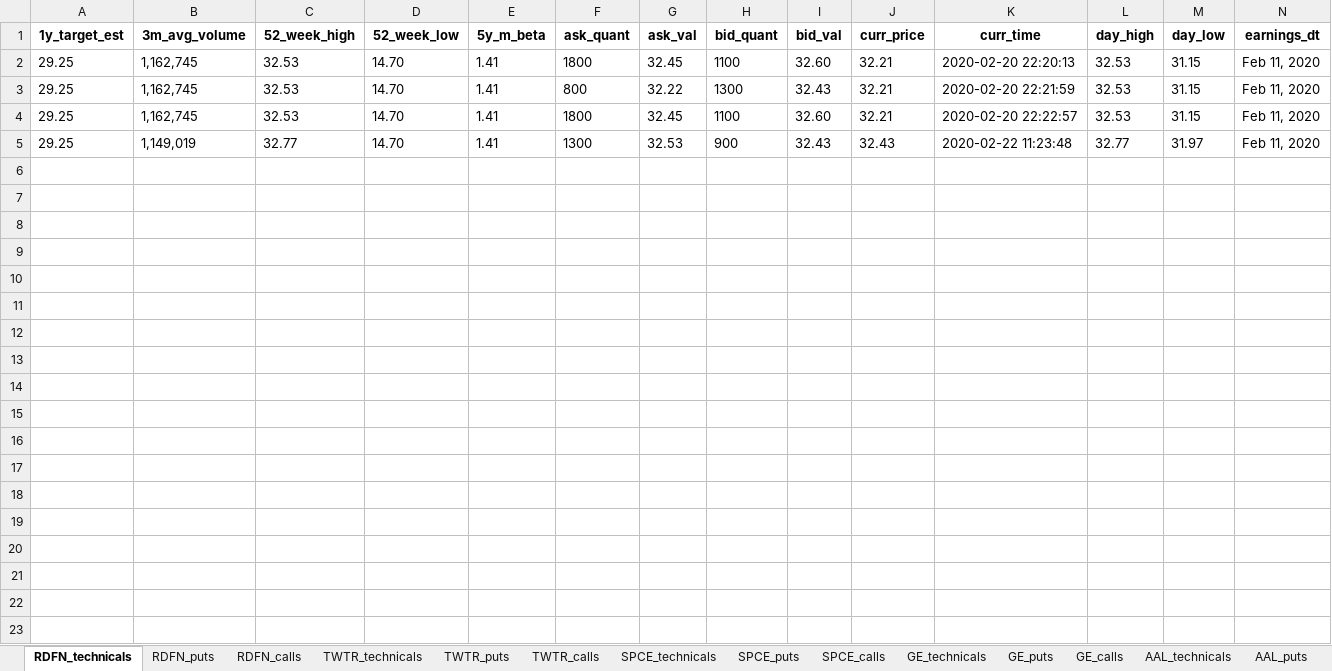
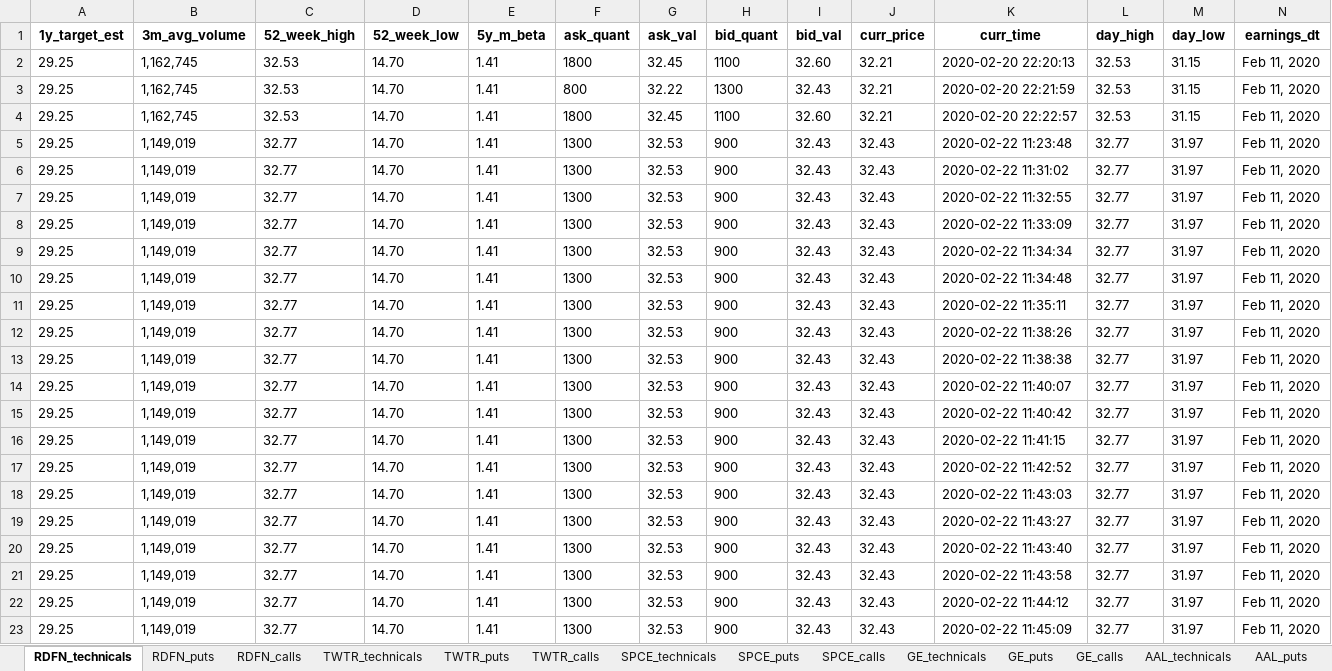
Before and after one commit to hr23232323/auto_market_data_bot, an Excel workbook: database_text.xlsx, sheet RDFN_technicals, drawn as a sheet; only a part is shown; values as stored, in another font and other column widths than the file's, no borders; rows hold the shown columns only; the diff names each change by its address in the sheet, - before the commit and + after, or states it on an @@ line.

```diff
--- a/database_text.xlsx (sheet RDFN_technicals)
+++ b/database_text.xlsx (sheet RDFN_technicals)
+row 6: 29.25 | 1,149,019 | 32.77 | 14.70 | 1.41 | 1300 | 32.53 | 900 | 32.43 | 32.43 | 2020-02-22 11:31:02 | 32.77 | 31.97 | Feb 11, 2020
+row 7: 29.25 | 1,149,019 | 32.77 | 14.70 | 1.41 | 1300 | 32.53 | 900 | 32.43 | 32.43 | 2020-02-22 11:32:55 | 32.77 | 31.97 | Feb 11, 2020
+row 8: 29.25 | 1,149,019 | 32.77 | 14.70 | 1.41 | 1300 | 32.53 | 900 | 32.43 | 32.43 | 2020-02-22 11:33:09 | 32.77 | 31.97 | Feb 11, 2020
+row 9: 29.25 | 1,149,019 | 32.77 | 14.70 | 1.41 | 1300 | 32.53 | 900 | 32.43 | 32.43 | 2020-02-22 11:34:34 | 32.77 | 31.97 | Feb 11, 2020
+row 10: 29.25 | 1,149,019 | 32.77 | 14.70 | 1.41 | 1300 | 32.53 | 900 | 32.43 | 32.43 | 2020-02-22 11:34:48 | 32.77 | 31.97 | Feb 11, 2020
+row 11: 29.25 | 1,149,019 | 32.77 | 14.70 | 1.41 | 1300 | 32.53 | 900 | 32.43 | 32.43 | 2020-02-22 11:35:11 | 32.77 | 31.97 | Feb 11, 2020
+row 12: 29.25 | 1,149,019 | 32.77 | 14.70 | 1.41 | 1300 | 32.53 | 900 | 32.43 | 32.43 | 2020-02-22 11:38:26 | 32.77 | 31.97 | Feb 11, 2020
+row 13: 29.25 | 1,149,019 | 32.77 | 14.70 | 1.41 | 1300 | 32.53 | 900 | 32.43 | 32.43 | 2020-02-22 11:38:38 | 32.77 | 31.97 | Feb 11, 2020
+row 14: 29.25 | 1,149,019 | 32.77 | 14.70 | 1.41 | 1300 | 32.53 | 900 | 32.43 | 32.43 | 2020-02-22 11:40:07 | 32.77 | 31.97 | Feb 11, 2020
+row 15: 29.25 | 1,149,019 | 32.77 | 14.70 | 1.41 | 1300 | 32.53 | 900 | 32.43 | 32.43 | 2020-02-22 11:40:42 | 32.77 | 31.97 | Feb 11, 2020
+row 16: 29.25 | 1,149,019 | 32.77 | 14.70 | 1.41 | 1300 | 32.53 | 900 | 32.43 | 32.43 | 2020-02-22 11:41:15 | 32.77 | 31.97 | Feb 11, 2020
+row 17: 29.25 | 1,149,019 | 32.77 | 14.70 | 1.41 | 1300 | 32.53 | 900 | 32.43 | 32.43 | 2020-02-22 11:42:52 | 32.77 | 31.97 | Feb 11, 2020
+row 18: 29.25 | 1,149,019 | 32.77 | 14.70 | 1.41 | 1300 | 32.53 | 900 | 32.43 | 32.43 | 2020-02-22 11:43:03 | 32.77 | 31.97 | Feb 11, 2020
+row 19: 29.25 | 1,149,019 | 32.77 | 14.70 | 1.41 | 1300 | 32.53 | 900 | 32.43 | 32.43 | 2020-02-22 11:43:27 | 32.77 | 31.97 | Feb 11, 2020
+row 20: 29.25 | 1,149,019 | 32.77 | 14.70 | 1.41 | 1300 | 32.53 | 900 | 32.43 | 32.43 | 2020-02-22 11:43:40 | 32.77 | 31.97 | Feb 11, 2020
+row 21: 29.25 | 1,149,019 | 32.77 | 14.70 | 1.41 | 1300 | 32.53 | 900 | 32.43 | 32.43 | 2020-02-22 11:43:58 | 32.77 | 31.97 | Feb 11, 2020
+row 22: 29.25 | 1,149,019 | 32.77 | 14.70 | 1.41 | 1300 | 32.53 | 900 | 32.43 | 32.43 | 2020-02-22 11:44:12 | 32.77 | 31.97 | Feb 11, 2020
+row 23: 29.25 | 1,149,019 | 32.77 | 14.70 | 1.41 | 1300 | 32.53 | 900 | 32.43 | 32.43 | 2020-02-22 11:45:09 | 32.77 | 31.97 | Feb 11, 2020
```
Also changed, not shown: sheet RDFN_calls, sheet RDFN_puts, 1 other file.
